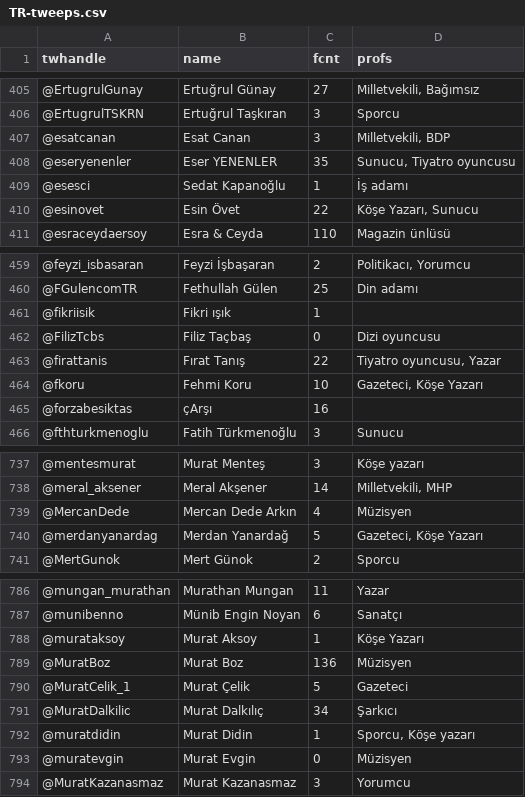
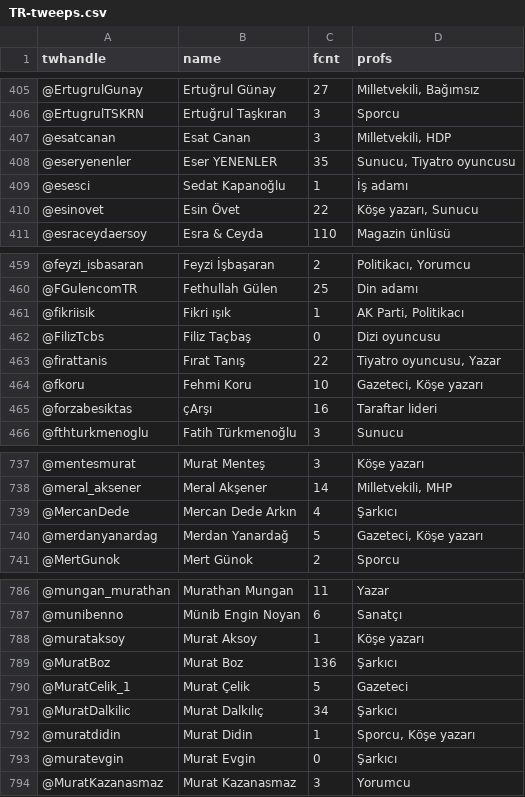
Before and after one commit to oztalha/News-Commentary-Tweets-of-Elites, a CSV file: data/TR-tweeps.csv, drawn as a sheet; only a part is shown, gaps mark what is left out; the diff covers the shown part only.

```diff
--- a/data/TR-tweeps.csv
+++ b/data/TR-tweeps.csv
@@ -406,6 +406,6 @@ twhandle,name,fcnt,profs
 @ErtugrulTSKRN,Ertuğrul Taşkıran,3,Sporcu
-@esatcanan,Esat Canan,3,"Milletvekili, BDP"
+@esatcanan,Esat Canan,3,"Milletvekili, HDP"
 @eseryenenler,Eser YENENLER,35,"Sunucu, Tiyatro oyuncusu"
 @esesci,Sedat Kapanoğlu,1,İş adamı
-@esinovet,Esin Övet,22,"Köşe Yazarı, Sunucu"
+@esinovet,Esin Övet,22,"Köşe yazarı, Sunucu"
 @esraceydaersoy,Esra & Ceyda,110,Magazin ünlüsü
@@ -460,7 +460,7 @@ twhandle,name,fcnt,profs
 @FGulencomTR,Fethullah Gülen,25,Din adamı
-@fikriisik,Fikri ışık,1,
+@fikriisik,Fikri ışık,1,"AK Parti, Politikacı"
 @FilizTcbs,Filiz Taçbaş,0,Dizi oyuncusu
 @firattanis,Fırat Tanış,22,"Tiyatro oyuncusu, Yazar"
-@fkoru,Fehmi Koru,10,"Gazeteci, Köşe Yazarı"
-@forzabesiktas,çArşı,16,
+@fkoru,Fehmi Koru,10,"Gazeteci, Köşe yazarı"
+@forzabesiktas,çArşı,16,Taraftar lideri
 @fthturkmenoglu,Fatih Türkmenoğlu,3,Sunucu
@@ -738,4 +738,4 @@ twhandle,name,fcnt,profs
 @meral_aksener,Meral Akşener,14,"Milletvekili, MHP"
-@MercanDede,Mercan Dede Arkın,4,Müzisyen
-@merdanyanardag,Merdan Yanardağ,5,"Gazeteci, Köşe Yazarı"
+@MercanDede,Mercan Dede Arkın,4,Şarkıcı
+@merdanyanardag,Merdan Yanardağ,5,"Gazeteci, Köşe yazarı"
 @MertGunok,Mert Günok,2,Sporcu
@@ -787,4 +787,4 @@ twhandle,name,fcnt,profs
 @munibenno,Münib Engin Noyan,6,Sanatçı
-@murataksoy,Murat Aksoy,1,Köşe Yazarı
-@MuratBoz,Murat Boz,136,Müzisyen
+@murataksoy,Murat Aksoy,1,Köşe yazarı
+@MuratBoz,Murat Boz,136,Şarkıcı
 @MuratCelik_1,Murat Çelik,5,Gazeteci
@@ -792,3 +792,3 @@ twhandle,name,fcnt,profs
 @muratdidin,Murat Didin,1,"Sporcu, Köşe yazarı"
-@muratevgin,Murat Evgin,0,Müzisyen
+@muratevgin,Murat Evgin,0,Şarkıcı
 @MuratKazanasmaz,Murat Kazanasmaz,3,Yorumcu
```
Also changed, not shown: 61 edited cells elsewhere in this file, 2 other files.
